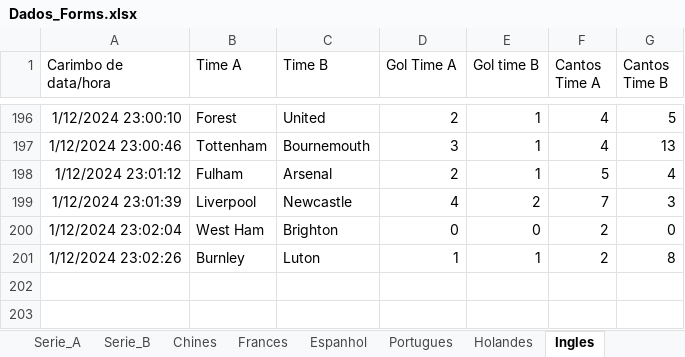
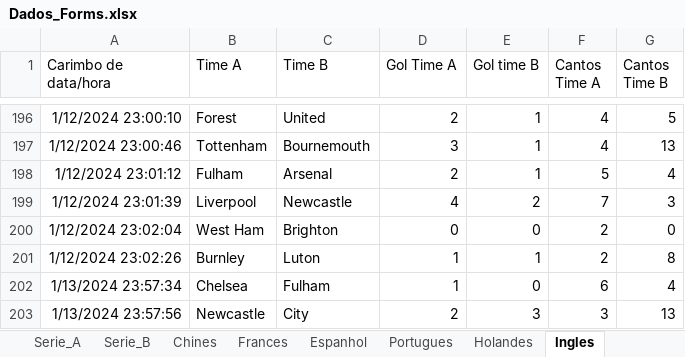
Before and after one commit to marcoscerqueira2603/pagina_apostas, an Excel workbook: Dados_Forms.xlsx, sheet Ingles, drawn as a sheet; only a part is shown, gaps mark what is left out; values as stored, in another font and other column widths than the file's, no borders; charts and pictures not drawn; the diff names each change by its address in the sheet, - before the commit and + after, or states it on an @@ line.

```diff
--- a/Dados_Forms.xlsx (sheet Ingles)
+++ b/Dados_Forms.xlsx (sheet Ingles)
+row 202: 1/13/2024 23:57:34 | Chelsea | Fulham | 1 | 0 | 6 | 4
+row 203: 1/13/2024 23:57:56 | Newcastle | City | 2 | 3 | 3 | 13
```
Also changed, not shown: sheet Bundesliga, sheet Espanhol, sheet Frances, other sheet tabs, charts or pictures, bundesliga.xlsx, chines.xlsx, 7 other files.
